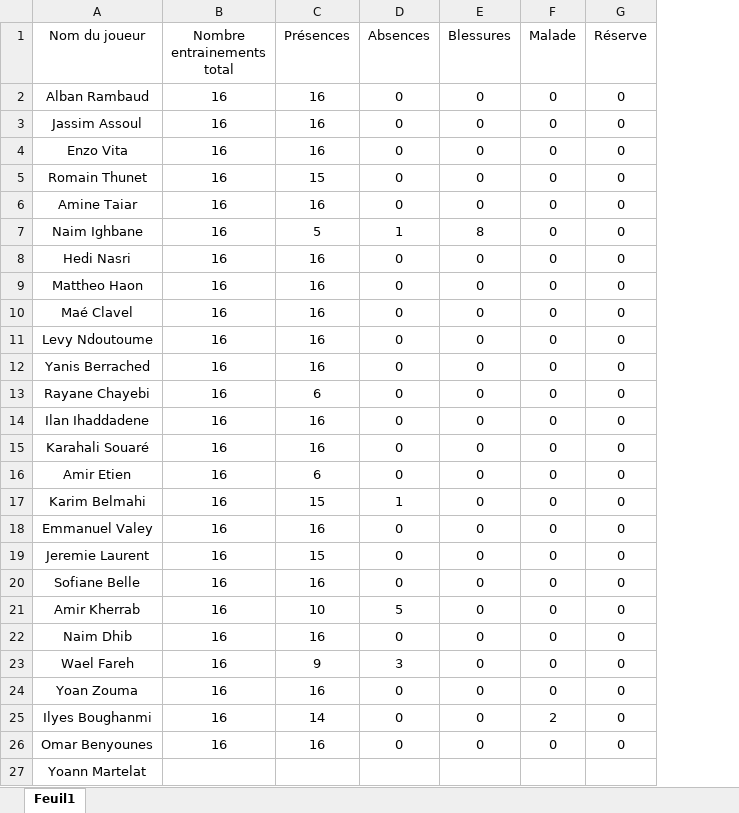
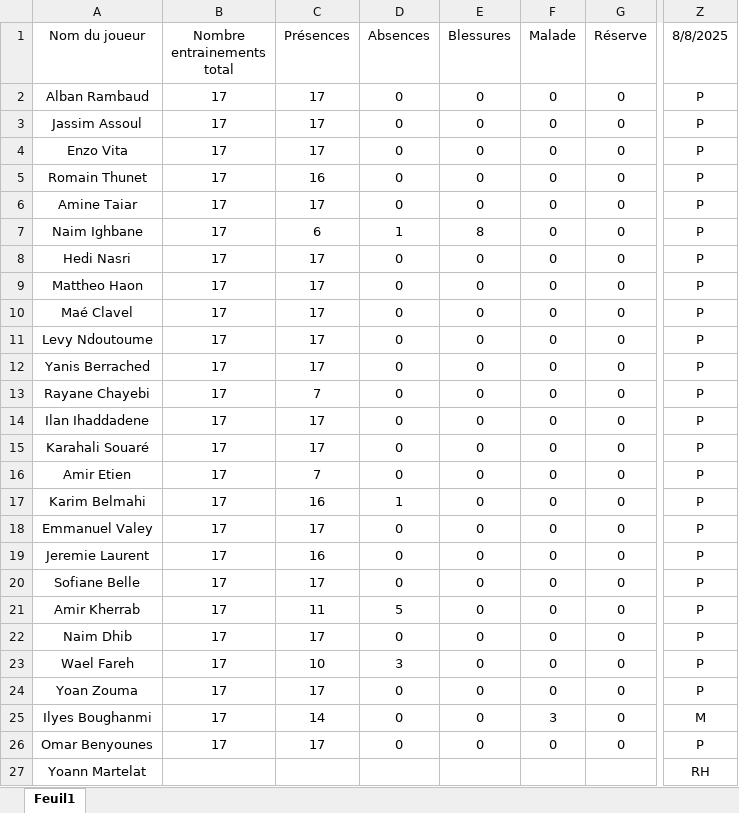
Before and after one commit to Chris15100/lld-app, an Excel workbook: data/Présences.xlsx, sheet Feuil1, drawn as a sheet; only a part is shown, gaps mark what is left out; values as stored, in another font and other column widths than the file's, no borders; conditional formats not drawn; the diff names each change by its address in the sheet, - before the commit and + after, or states it on an @@ line.

```diff
--- a/data/Présences.xlsx (sheet Feuil1)
+++ b/data/Présences.xlsx (sheet Feuil1)
+column Z (8/8/2025), rows 2-27: P | P | P | P | P | P | P | P | P | P | P | P | P | P | P | P | P | P | P | P | P | P | P | M | P | RH
-B2:B26 (Nombre entrainements total): 16
+B2:B26 (Nombre entrainements total): 17
-C2:C4 (Présences): 16
+C2:C4 (Présences): 17
-C5 (Présences): 15
+C5 (Présences): 16
-C6 (Présences): 16
+C6 (Présences): 17
-C7 (Présences): 5
+C7 (Présences): 6
-C8:C12 (Présences): 16
+C8:C12 (Présences): 17
-C13 (Présences): 6
+C13 (Présences): 7
-C14:C15 (Présences): 16
+C14:C15 (Présences): 17
-C16 (Présences): 6
+C16 (Présences): 7
-C17 (Présences): 15
+C17 (Présences): 16
-C18 (Présences): 16
+C18 (Présences): 17
-C19 (Présences): 15
+C19 (Présences): 16
-C20 (Présences): 16
+C20 (Présences): 17
-C21 (Présences): 10
+C21 (Présences): 11
-C22 (Présences): 16
+C22 (Présences): 17
-C23 (Présences): 9
+C23 (Présences): 10
-C24 (Présences): 16
+C24 (Présences): 17
-F25 (Malade): 2
+F25 (Malade): 3
-C26 (Présences): 16
+C26 (Présences): 17
```
Also changed, not shown: data/DonneesGPSPropres.xlsx.
